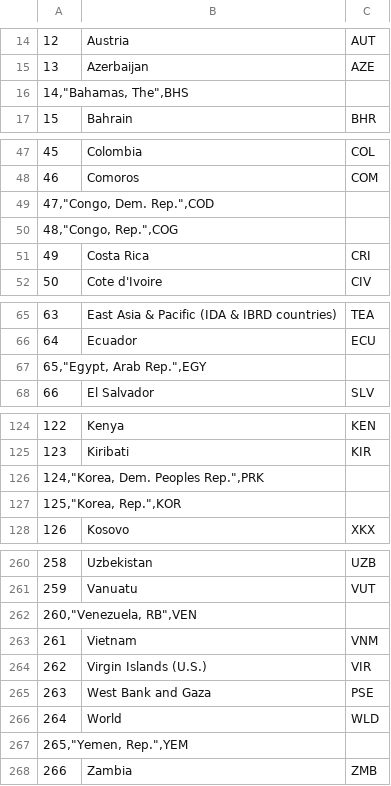
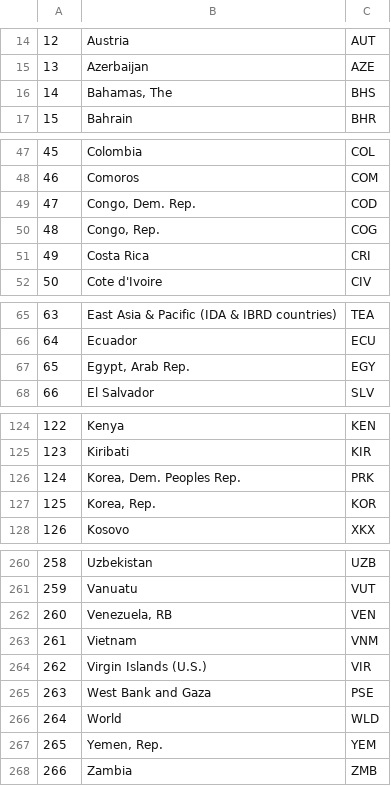
Before and after one commit to parsa-abbasi/LifeExpectancy, a CSV file: data/Educated_population_Country_Code.csv, drawn as a sheet; only a part is shown, gaps mark what is left out; removed rows and columns are numbered as before the commit, all else as after; the diff covers the shown part only; the diff names each change by its address in the sheet, - before the commit and + after, or states it on an @@ line.

Commit message:
Country_Code

```diff
--- a/data/Educated_population_Country_Code.csv
+++ b/data/Educated_population_Country_Code.csv
-row 16: 14,"Bahamas, The",BHS
+row 16: 14 | Bahamas, The | BHS
-row 49: 47,"Congo, Dem. Rep.",COD
-row 50: 48,"Congo, Rep.",COG
+row 49: 47 | Congo, Dem. Rep. | COD
+row 50: 48 | Congo, Rep. | COG
-row 67: 65,"Egypt, Arab Rep.",EGY
+row 67: 65 | Egypt, Arab Rep. | EGY
-row 126: 124,"Korea, Dem. Peoples Rep.",PRK
-row 127: 125,"Korea, Rep.",KOR
+row 126: 124 | Korea, Dem. Peoples Rep. | PRK
+row 127: 125 | Korea, Rep. | KOR
-row 262: 260,"Venezuela, RB",VEN
+row 262: 260 | Venezuela, RB | VEN
-row 267: 265,"Yemen, Rep.",YEM
+row 267: 265 | Yemen, Rep. | YEM
```
Also changed, not shown: 5 added rows and 5 removed rows elsewhere in this file, data/HIV_Population_Country_Code.csv.
